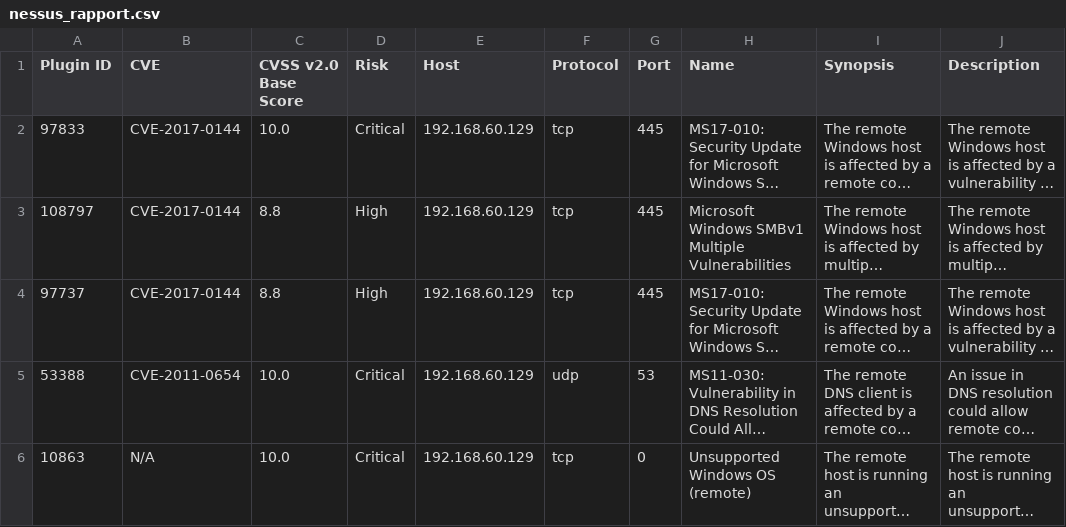
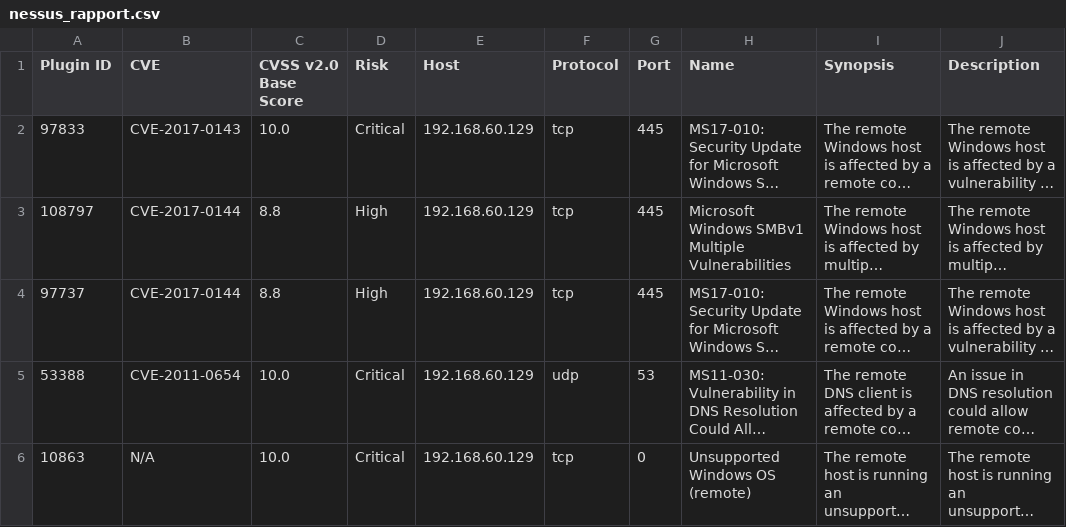
Before and after one commit to 13635-hubZahra/holbertonschool-cyber_security, a CSV file: vulnerability_research_exploitation/0x00_vulnerability/nessus_rapport.csv, drawn as a sheet; only a part is shown; long unchanged cells end in …; the diff names each change by its address in the sheet, - before the commit and + after, or states it on an @@ line.

Commit message:
Add CVE-2017-0143 to scan report

```diff
--- a/vulnerability_research_exploitation/0x00_vulnerability/nessus_rapport.csv
+++ b/vulnerability_research_exploitation/0x00_vulnerability/nessus_rapport.csv
-B2 (CVE): CVE-2017-0144
+B2 (CVE): CVE-2017-0143
```
